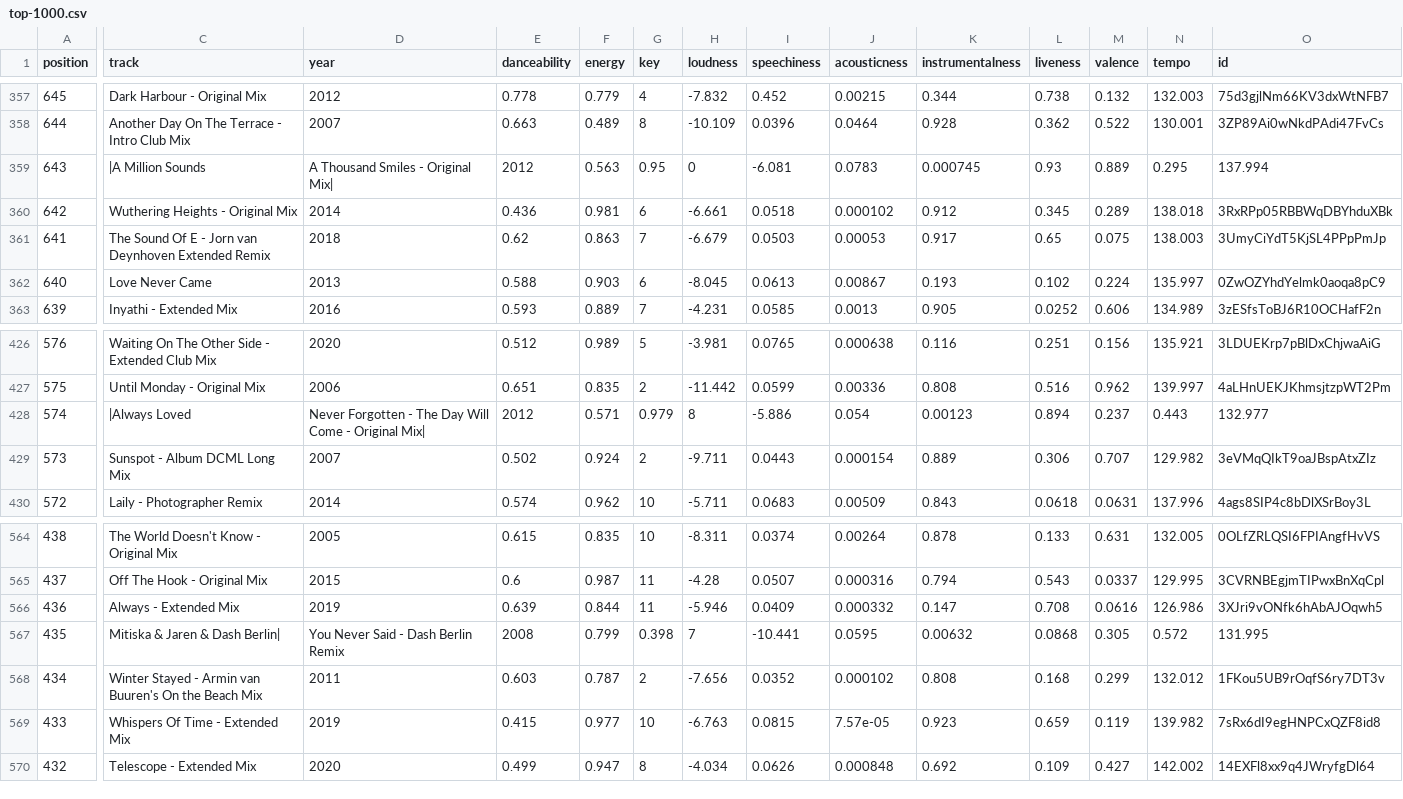
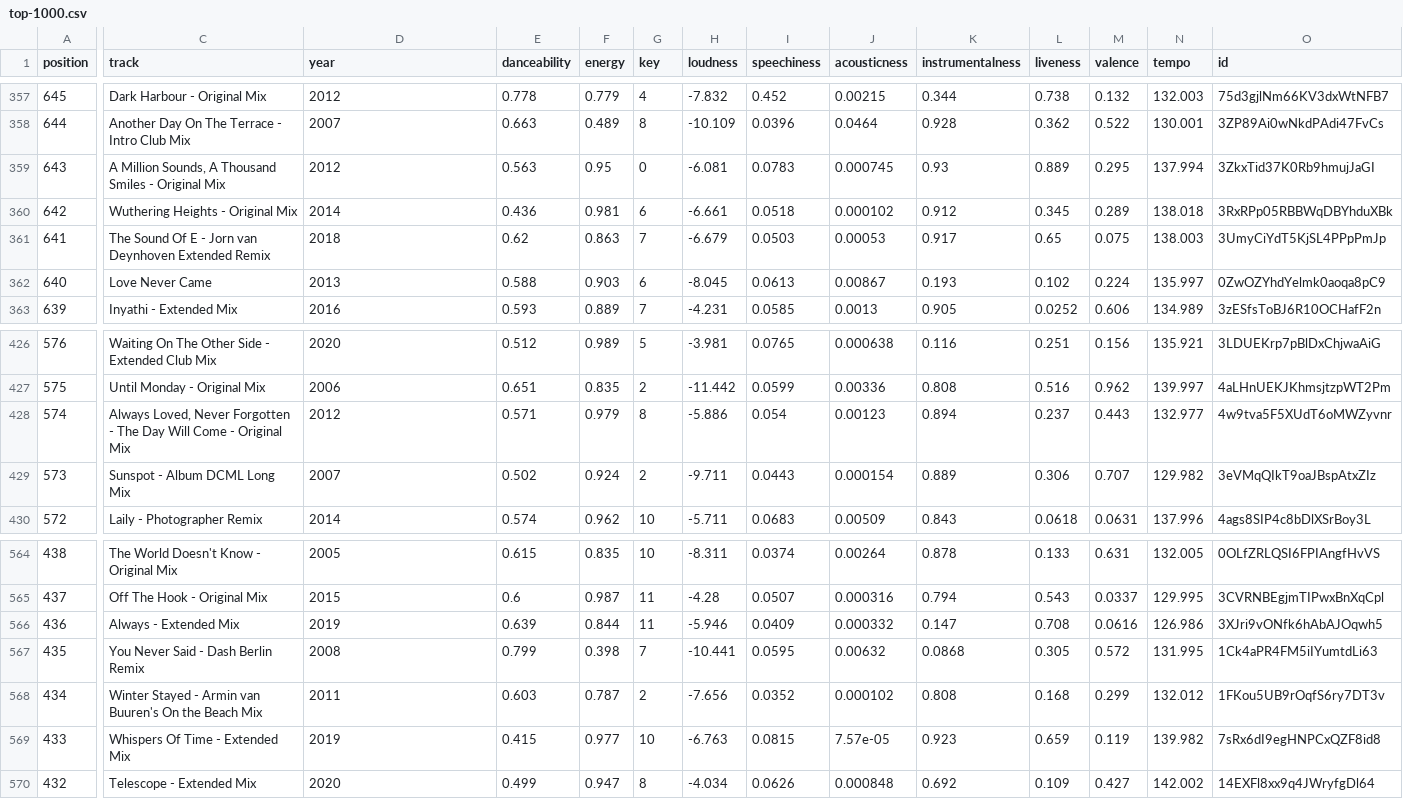
Before and after one commit to ScottBrenner/asot-jupyter, a CSV file: data/top-1000.csv, drawn as a sheet; only a part is shown, gaps mark what is left out; the diff covers the shown part only; the diff names each change by its address in the sheet, - before the commit and + after, or states it on an @@ line.

Commit message:
Fix

```diff
--- a/data/top-1000.csv
+++ b/data/top-1000.csv
-C359 (track): |A Million Sounds
+C359 (track): A Million Sounds, A Thousand Smiles - Original Mix
-D359 (year): A Thousand Smiles - Original Mix|
+D359 (year): 2012
-E359 (danceability): 2012
+E359 (danceability): 0.563
-F359 (energy): 0.563
+F359 (energy): 0.95
-G359 (key): 0.95
+G359 (key): 0
-H359 (loudness): 0
+H359 (loudness): -6.081
-I359 (speechiness): -6.081
+I359 (speechiness): 0.0783
-J359 (acousticness): 0.0783
+J359 (acousticness): 0.000745
-K359 (instrumentalness): 0.000745
+K359 (instrumentalness): 0.93
-L359 (liveness): 0.93
+L359 (liveness): 0.889
-M359 (valence): 0.889
+M359 (valence): 0.295
-N359 (tempo): 0.295
+N359 (tempo): 137.994
-O359 (id): 137.994
+O359 (id): 3ZkxTid37K0Rb9hmujJaGI
-C428 (track): |Always Loved
+C428 (track): Always Loved, Never Forgotten - The Day Will Come - Original Mix
-D428 (year): Never Forgotten - The Day Will Come - Original Mix|
+D428 (year): 2012
-E428 (danceability): 2012
+E428 (danceability): 0.571
-F428 (energy): 0.571
+F428 (energy): 0.979
-G428 (key): 0.979
+G428 (key): 8
-H428 (loudness): 8
+H428 (loudness): -5.886
-I428 (speechiness): -5.886
+I428 (speechiness): 0.054
-J428 (acousticness): 0.054
+J428 (acousticness): 0.00123
-K428 (instrumentalness): 0.00123
+K428 (instrumentalness): 0.894
-L428 (liveness): 0.894
+L428 (liveness): 0.237
-M428 (valence): 0.237
+M428 (valence): 0.443
-N428 (tempo): 0.443
+N428 (tempo): 132.977
-O428 (id): 132.977
+O428 (id): 4w9tva5F5XUdT6oMWZyvnr
-C567 (track): Mitiska & Jaren & Dash Berlin|
+C567 (track): You Never Said - Dash Berlin Remix
-D567 (year): You Never Said - Dash Berlin Remix
+D567 (year): 2008
-E567 (danceability): 2008
+E567 (danceability): 0.799
-F567 (energy): 0.799
+F567 (energy): 0.398
-G567 (key): 0.398
+G567 (key): 7
-H567 (loudness): 7
+H567 (loudness): -10.441
-I567 (speechiness): -10.441
+I567 (speechiness): 0.0595
-J567 (acousticness): 0.0595
+J567 (acousticness): 0.00632
-K567 (instrumentalness): 0.00632
+K567 (instrumentalness): 0.0868
-L567 (liveness): 0.0868
+L567 (liveness): 0.305
-M567 (valence): 0.305
+M567 (valence): 0.572
-N567 (tempo): 0.572
+N567 (tempo): 131.995
-O567 (id): 131.995
+O567 (id): 1Ck4aPR4FM5iIYumtdLi63
```
Also changed, not shown: 13 edited cells elsewhere in this file.
